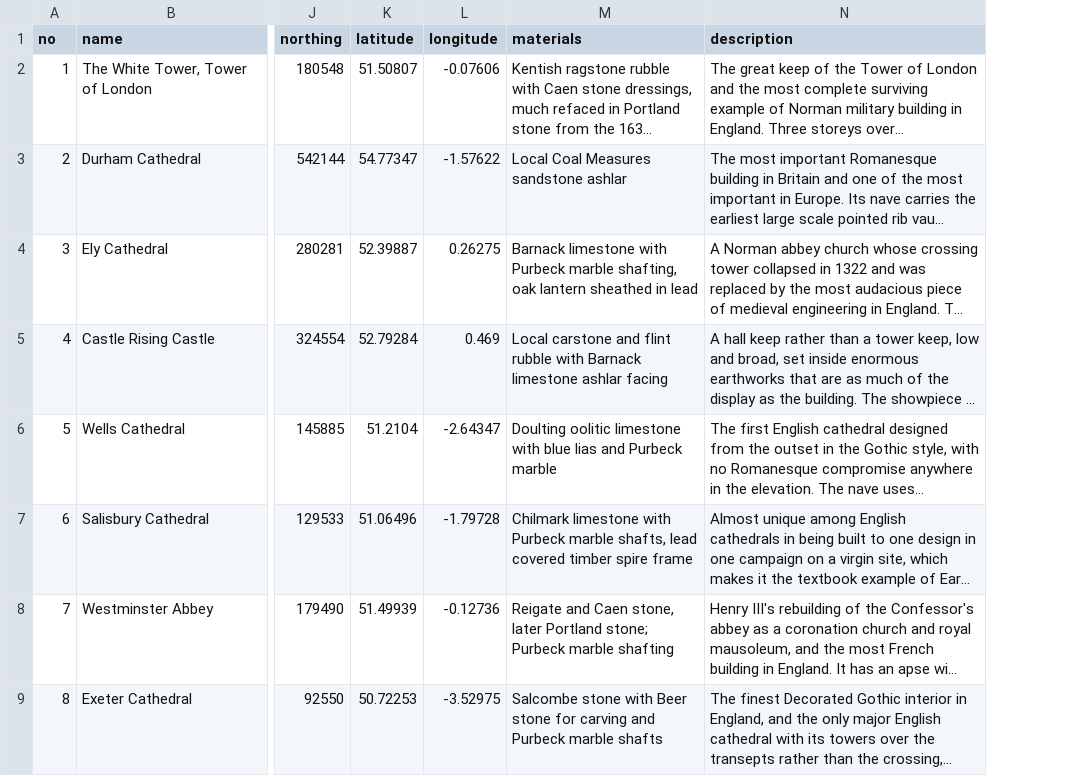
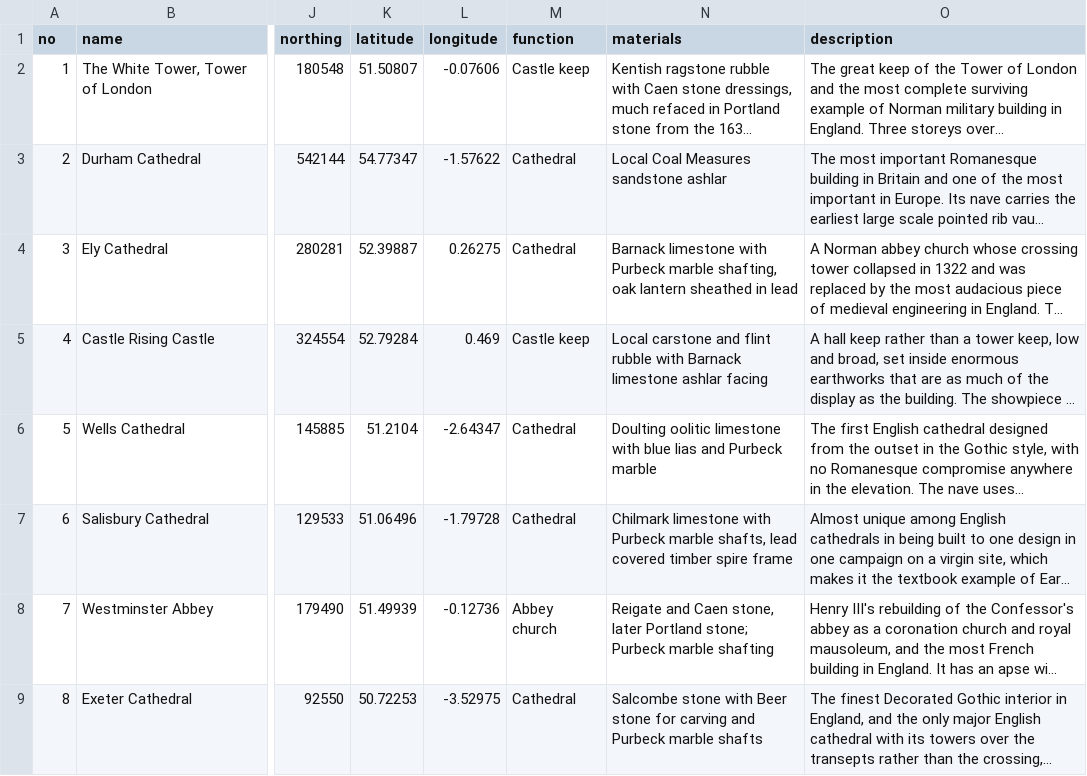
Before and after one commit to MelzaW/Milestone, a CSV file: data/fifty_buildings.csv, drawn as a sheet; only a part is shown, gaps mark what is left out; long unchanged cells end in …; the diff names each change by its address in the sheet, - before the commit and + after, or states it on an @@ line.

Commit message:
Swap the Fabric clue for Function

```diff
--- a/data/fifty_buildings.csv
+++ b/data/fifty_buildings.csv
+column M (function), rows 2-9: Castle keep | Cathedral | Cathedral | Castle keep | Cathedral | Cathedral | Abbey church | Cathedral
```
Also changed, not shown: data/extra_buildings.csv, 4 other files.
